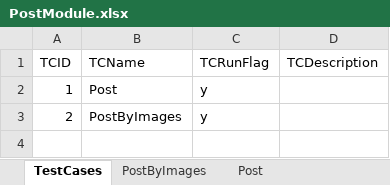
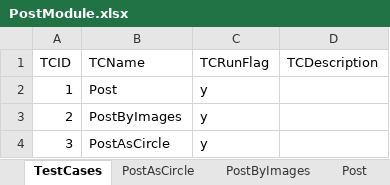
Before and after one commit to bobby0790/nature, an Excel workbook: target/test-classes/suites/PostModule.xlsx, sheet TestCases, drawn as a sheet; values as stored, in another font and other column widths than the file's, no borders; the diff names each change by its address in the sheet, - before the commit and + after, or states it on an @@ line.

```diff
--- a/target/test-classes/suites/PostModule.xlsx (sheet TestCases)
+++ b/target/test-classes/suites/PostModule.xlsx (sheet TestCases)
+sheet tab: PostAsCircle
+row 4: 3 | PostAsCircle | y
```
Also changed, not shown: target/test-classes/suites/forum.xlsx, target/test-classes/suites/login.xlsx, 26 other files.
